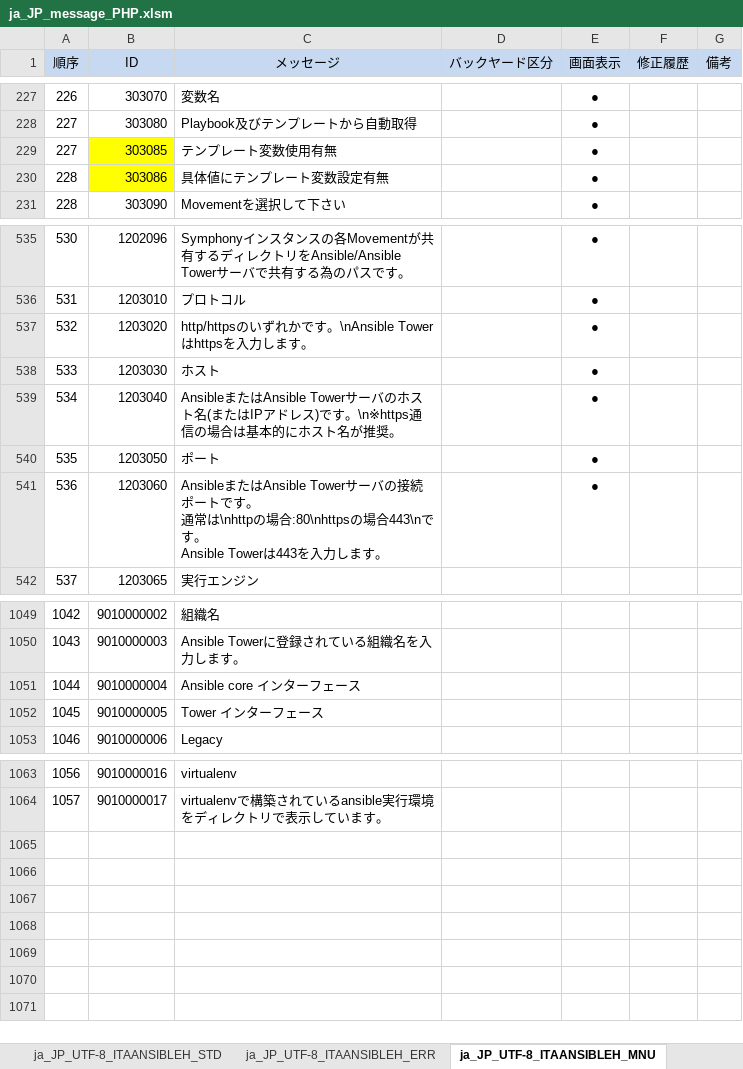
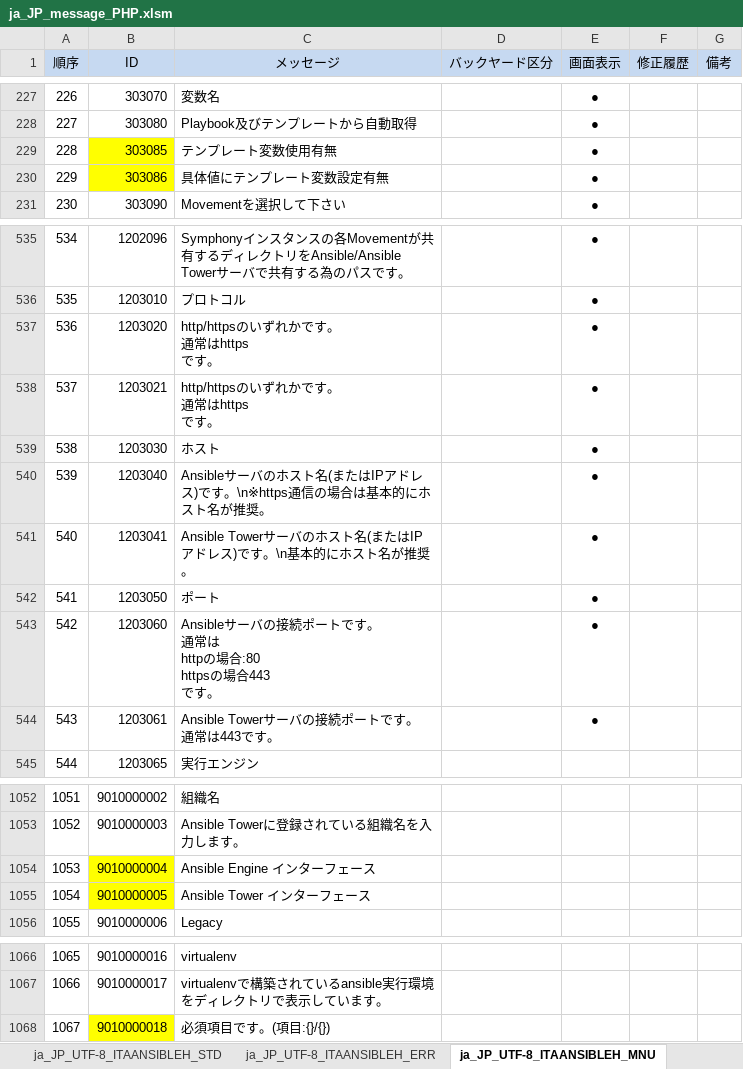
Before and after one commit to exastro-suite/it-automation, an Excel workbook: ky_message_seeds/ansible_driver/ja_JP_message_PHP.xlsm, sheet ja_JP_UTF-8_ITAANSIBLEH_MNU, drawn as a sheet; only a part is shown, gaps mark what is left out; values as stored, in another font and other column widths than the file's, no borders; conditional formats not drawn; addresses are those after the commit; ↵ is a line break in a cell; the diff names each change by its address in the sheet, - before the commit and + after, or states it on an @@ line.

Commit message:
2020/03/18 14:03:43

```diff
--- a/ky_message_seeds/ansible_driver/ja_JP_message_PHP.xlsm (sheet ja_JP_UTF-8_ITAANSIBLEH_MNU)
+++ b/ky_message_seeds/ansible_driver/ja_JP_message_PHP.xlsm (sheet ja_JP_UTF-8_ITAANSIBLEH_MNU)
@@ column A (順序) renumbered between rows 229 and 1067 @@
-C537 (メッセージ): http/httpsのいずれかです。\nAnsible Towerはhttpsを入力します。
+C537 (メッセージ): http/httpsのいずれかです。 ↵ 通常はhttps ↵ です。
+row 538: 537 | 1203021 | http/httpsのいずれかです。 ↵ 通常はhttps ↵ です。 |  | ●
-C540 (メッセージ): AnsibleまたはAnsible Towerサーバの…
+C540 (メッセージ): Ansibleサーバの…
+row 541: 540 | 1203041 | Ansible Towerサーバのホスト名(またはIPアドレス)です。\n基本的にホスト名が推奨。 |  | ●
-C543 (メッセージ): AnsibleまたはAnsible Towerサーバの接続ポートです。 ↵ 通常は\nhttpの場合:80\nhttpsの場合443\nです。 ↵ Ansible Towerは443を入力します。
+C543 (メッセージ): Ansibleサーバの接続ポートです。 ↵ 通常は ↵ httpの場合:80 ↵ httpsの場合443 ↵ です。
+row 544: 543 | 1203061 | Ansible Towerサーバの接続ポートです。 ↵ 通常は443です。 |  | ●
-B1054:B1055 fill: none
+B1054:B1055 fill: #FFFF00
-C1054 (メッセージ): Ansible core インターフェース
+C1054 (メッセージ): Ansible Engine インターフェース
-C1055 (メッセージ): Tower インターフェース
+C1055 (メッセージ): Ansible Tower インターフェース
+row 1068: 1067 | 9010000018 | 必須項目です。(項目:{}/{})
```
Also changed, not shown: sheet ja_JP_UTF-8_ITAANSIBLEH_ERR.
